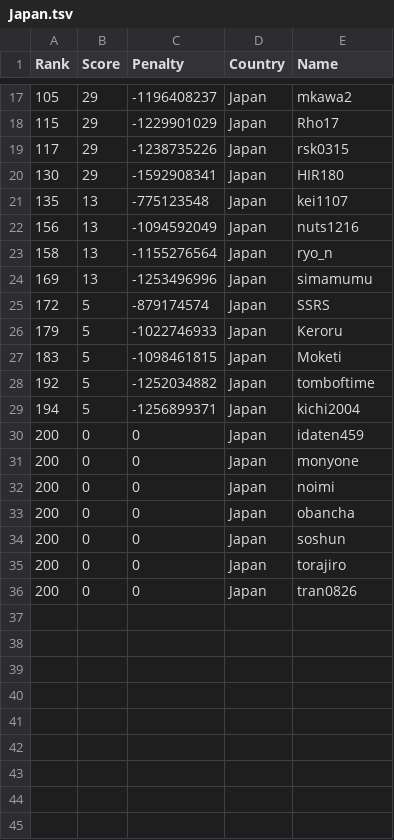
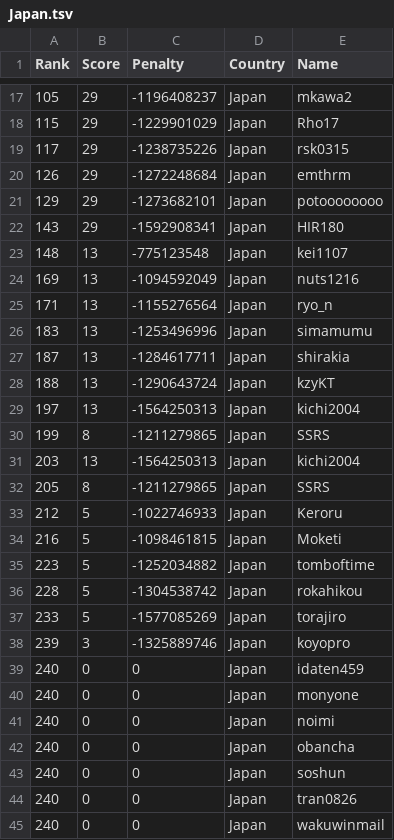
Before and after one commit to Sea-n/GCJ-score, a TSV file: 2020-Round1B/Japan.tsv, drawn as a sheet; only a part is shown, gaps mark what is left out.

```diff
--- a/2020-Round1B/Japan.tsv
+++ b/2020-Round1B/Japan.tsv
@@ -19,18 +19,27 @@ Rank	Score	Penalty	Country	Name
 117	29	-1238735226	Japan	rsk0315
-130	29	-1592908341	Japan	HIR180
-135	13	-775123548	Japan	kei1107
-156	13	-1094592049	Japan	nuts1216
-158	13	-1155276564	Japan	ryo_n
-169	13	-1253496996	Japan	simamumu
-172	5	-879174574	Japan	SSRS
-179	5	-1022746933	Japan	Keroru
-183	5	-1098461815	Japan	Moketi
-192	5	-1252034882	Japan	tomboftime
-194	5	-1256899371	Japan	kichi2004
-200	0	0	Japan	idaten459
-200	0	0	Japan	monyone
-200	0	0	Japan	noimi
-200	0	0	Japan	obancha
-200	0	0	Japan	soshun
-200	0	0	Japan	torajiro
-200	0	0	Japan	tran0826
+126	29	-1272248684	Japan	emthrm
+129	29	-1273682101	Japan	potoooooooo
+143	29	-1592908341	Japan	HIR180
+148	13	-775123548	Japan	kei1107
+169	13	-1094592049	Japan	nuts1216
+171	13	-1155276564	Japan	ryo_n
+183	13	-1253496996	Japan	simamumu
+187	13	-1284617711	Japan	shirakia
+188	13	-1290643724	Japan	kzyKT
+197	13	-1564250313	Japan	kichi2004
+199	8	-1211279865	Japan	SSRS
+203	13	-1564250313	Japan	kichi2004
+205	8	-1211279865	Japan	SSRS
+212	5	-1022746933	Japan	Keroru
+216	5	-1098461815	Japan	Moketi
+223	5	-1252034882	Japan	tomboftime
+228	5	-1304538742	Japan	rokahikou
+233	5	-1577085269	Japan	torajiro
+239	3	-1325889746	Japan	koyopro
+240	0	0	Japan	idaten459
+240	0	0	Japan	monyone
+240	0	0	Japan	noimi
+240	0	0	Japan	obancha
+240	0	0	Japan	soshun
+240	0	0	Japan	tran0826
+240	0	0	Japan	wakuwinmail
```
Also changed, not shown: 2020-Round1B/ALL.tsv, 2020-Round1B/India.tsv, 8 other files.
